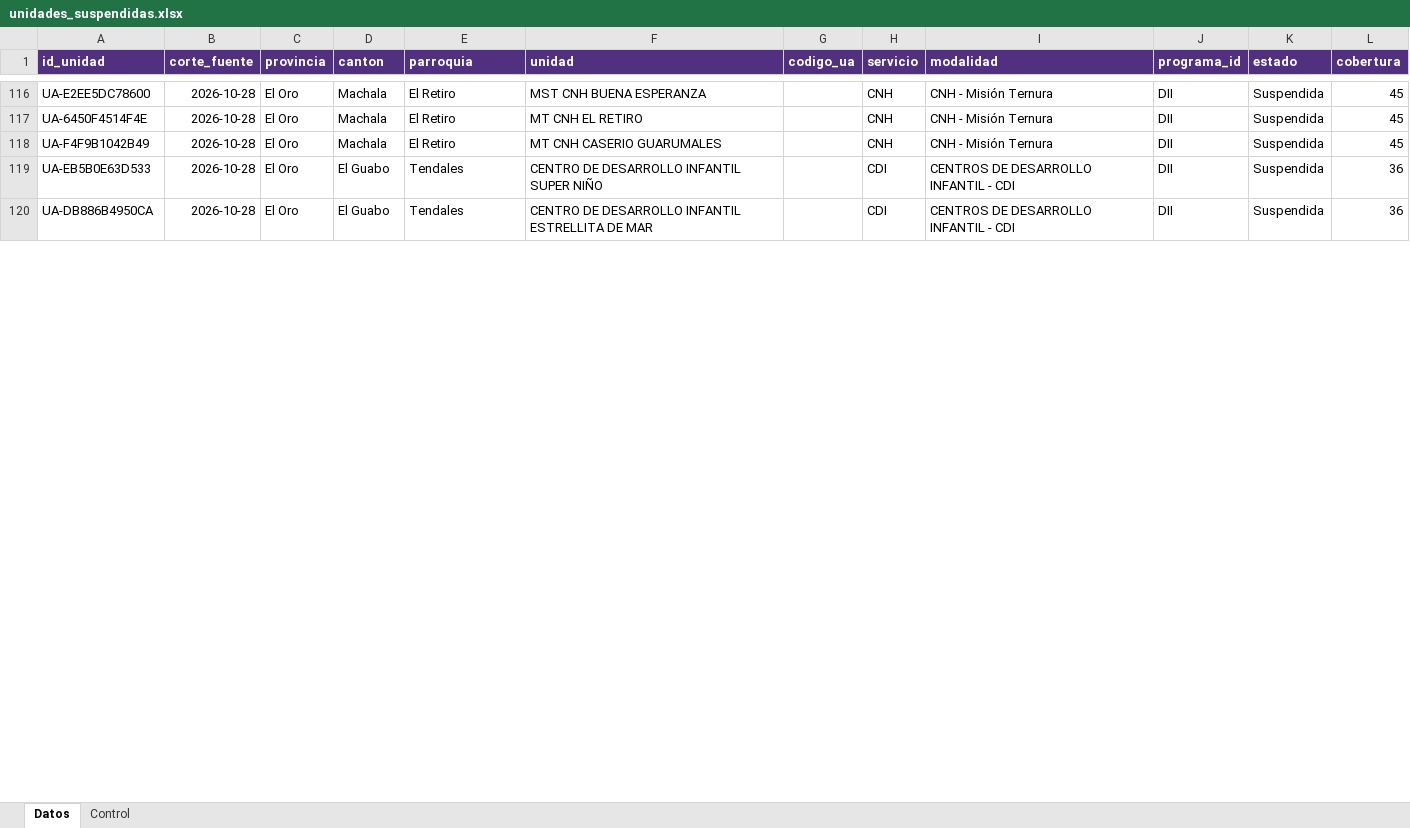
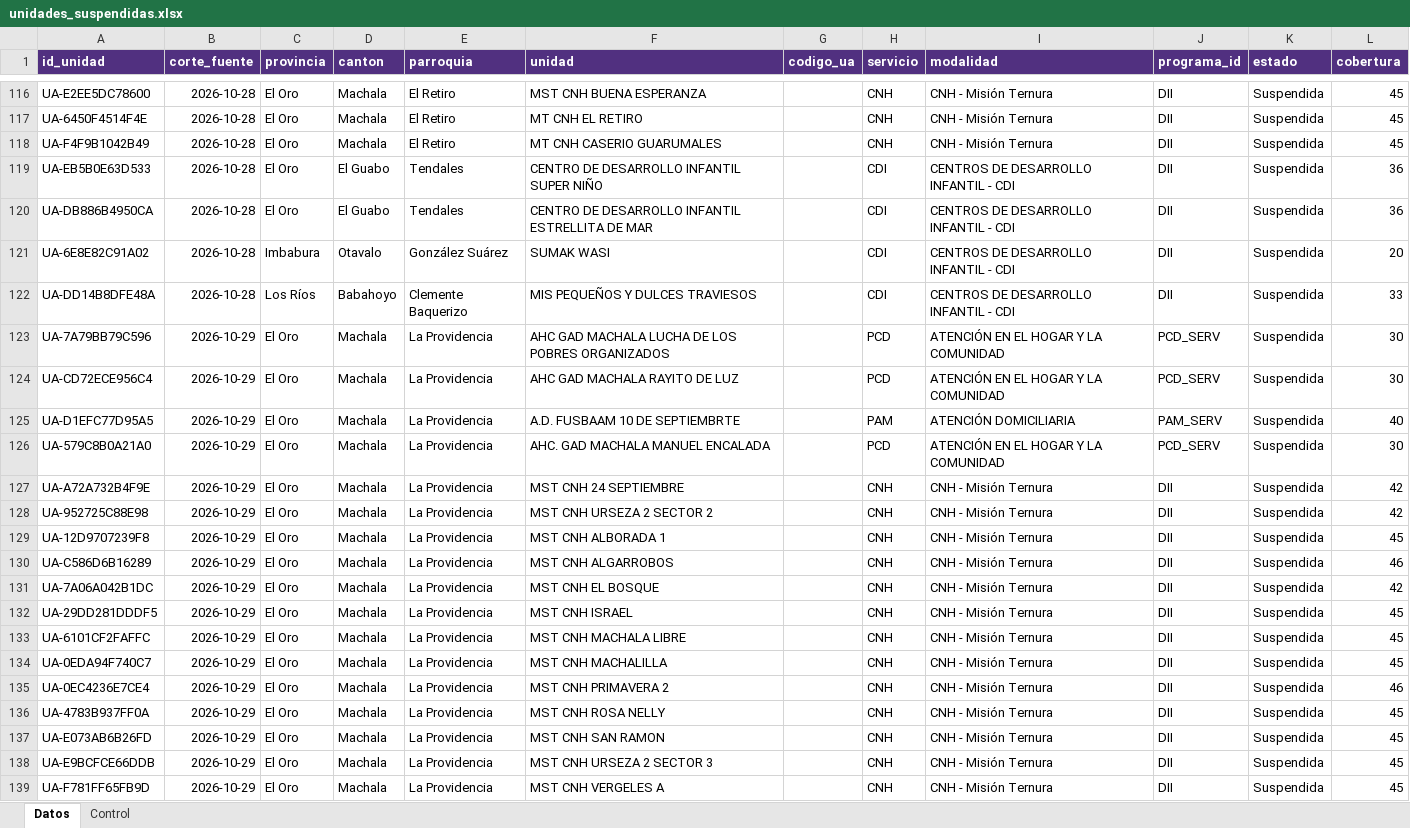
Before and after one commit to JuanAmbuludi/Sistema-Reporte-MTDH, an Excel workbook: data/enos_excel/unidades_suspendidas.xlsx, sheet Datos, drawn as a sheet; only a part is shown, gaps mark what is left out; values as stored, in another font and other column widths than the file's, no borders; table styles not drawn; the diff covers the shown part only; the diff names each change by its address in the sheet, - before the commit and + after, or states it on an @@ line.

```diff
--- a/data/enos_excel/unidades_suspendidas.xlsx (sheet Datos)
+++ b/data/enos_excel/unidades_suspendidas.xlsx (sheet Datos)
+row 121: UA-6E8E82C91A02 | 2026-10-28 | Imbabura | Otavalo | González Suárez | SUMAK WASI |  | CDI | CENTROS DE DESARROLLO INFANTIL - CDI | DII | Suspendida | 20
+row 122: UA-DD14B8DFE48A | 2026-10-28 | Los Ríos | Babahoyo | Clemente Baquerizo | MIS PEQUEÑOS Y DULCES TRAVIESOS |  | CDI | CENTROS DE DESARROLLO INFANTIL - CDI | DII | Suspendida | 33
+row 123: UA-7A79BB79C596 | 2026-10-29 | El Oro | Machala | La Providencia | AHC GAD MACHALA LUCHA DE LOS POBRES ORGANIZADOS |  | PCD | ATENCIÓN EN EL HOGAR Y LA COMUNIDAD | PCD_SERV | Suspendida | 30
+row 124: UA-CD72ECE956C4 | 2026-10-29 | El Oro | Machala | La Providencia | AHC GAD MACHALA RAYITO DE LUZ |  | PCD | ATENCIÓN EN EL HOGAR Y LA COMUNIDAD | PCD_SERV | Suspendida | 30
+row 125: UA-D1EFC77D95A5 | 2026-10-29 | El Oro | Machala | La Providencia | A.D. FUSBAAM 10 DE SEPTIEMBRTE |  | PAM | ATENCIÓN DOMICILIARIA | PAM_SERV | Suspendida | 40
+row 126: UA-579C8B0A21A0 | 2026-10-29 | El Oro | Machala | La Providencia | AHC. GAD MACHALA MANUEL ENCALADA |  | PCD | ATENCIÓN EN EL HOGAR Y LA COMUNIDAD | PCD_SERV | Suspendida | 30
+row 127: UA-A72A732B4F9E | 2026-10-29 | El Oro | Machala | La Providencia | MST CNH 24 SEPTIEMBRE |  | CNH | CNH - Misión Ternura | DII | Suspendida | 42
+row 128: UA-952725C88E98 | 2026-10-29 | El Oro | Machala | La Providencia | MST CNH URSEZA 2 SECTOR 2 |  | CNH | CNH - Misión Ternura | DII | Suspendida | 42
+row 129: UA-12D9707239F8 | 2026-10-29 | El Oro | Machala | La Providencia | MST CNH ALBORADA 1 |  | CNH | CNH - Misión Ternura | DII | Suspendida | 45
+row 130: UA-C586D6B16289 | 2026-10-29 | El Oro | Machala | La Providencia | MST CNH ALGARROBOS |  | CNH | CNH - Misión Ternura | DII | Suspendida | 46
+row 131: UA-7A06A042B1DC | 2026-10-29 | El Oro | Machala | La Providencia | MST CNH EL BOSQUE |  | CNH | CNH - Misión Ternura | DII | Suspendida | 42
+row 132: UA-29DD281DDDF5 | 2026-10-29 | El Oro | Machala | La Providencia | MST CNH ISRAEL |  | CNH | CNH - Misión Ternura | DII | Suspendida | 45
+row 133: UA-6101CF2FAFFC | 2026-10-29 | El Oro | Machala | La Providencia | MST CNH MACHALA LIBRE |  | CNH | CNH - Misión Ternura | DII | Suspendida | 45
+row 134: UA-0EDA94F740C7 | 2026-10-29 | El Oro | Machala | La Providencia | MST CNH MACHALILLA |  | CNH | CNH - Misión Ternura | DII | Suspendida | 45
+row 135: UA-0EC4236E7CE4 | 2026-10-29 | El Oro | Machala | La Providencia | MST CNH PRIMAVERA 2 |  | CNH | CNH - Misión Ternura | DII | Suspendida | 46
+row 136: UA-4783B937FF0A | 2026-10-29 | El Oro | Machala | La Providencia | MST CNH ROSA NELLY |  | CNH | CNH - Misión Ternura | DII | Suspendida | 45
+row 137: UA-E073AB6B26FD | 2026-10-29 | El Oro | Machala | La Providencia | MST CNH SAN RAMON |  | CNH | CNH - Misión Ternura | DII | Suspendida | 45
+row 138: UA-E9BCFCE66DDB | 2026-10-29 | El Oro | Machala | La Providencia | MST CNH URSEZA 2 SECTOR 3 |  | CNH | CNH - Misión Ternura | DII | Suspendida | 45
+row 139: UA-F781FF65FB9D | 2026-10-29 | El Oro | Machala | La Providencia | MST CNH VERGELES A |  | CNH | CNH - Misión Ternura | DII | Suspendida | 45
```
Also changed, not shown: 102 added rows elsewhere in this sheet, sheet Control, 2 other files.
